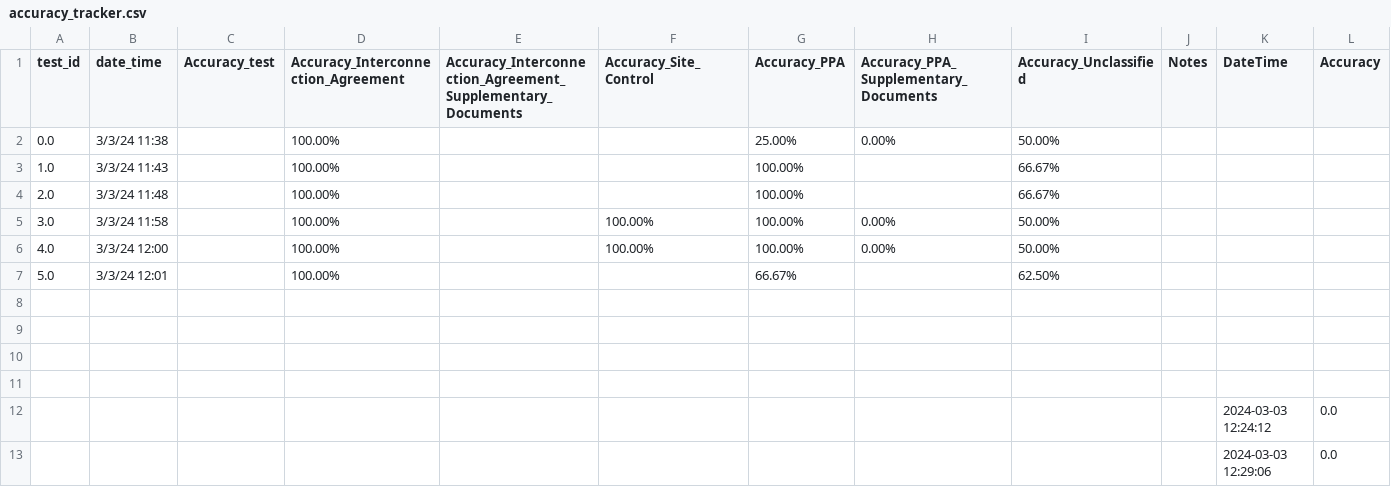
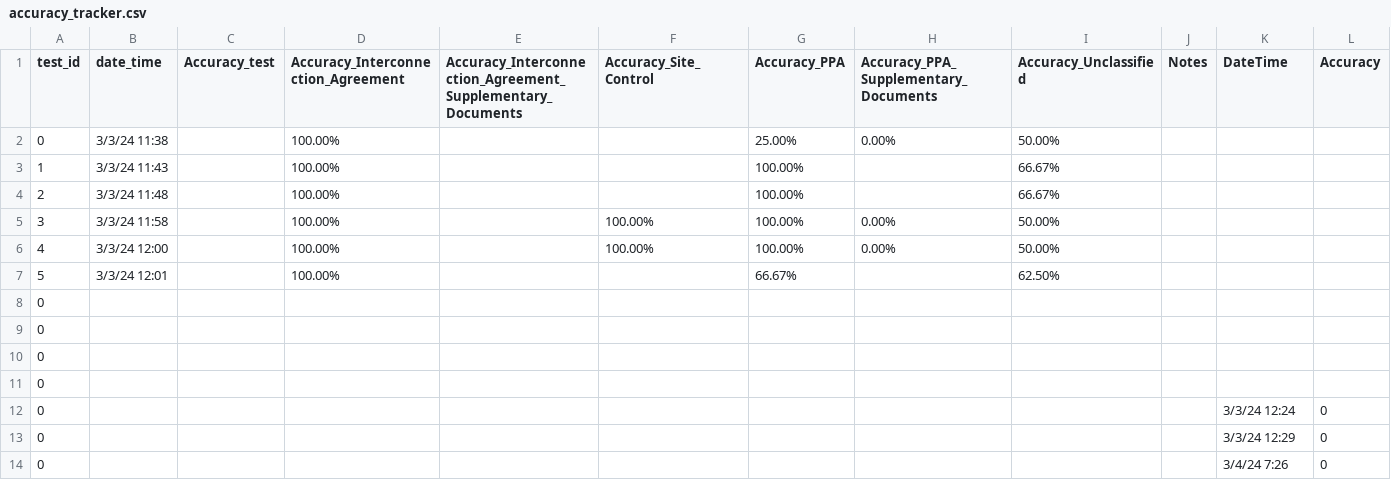
Before and after one commit to leonkloker/acquisolar, a CSV file: acquisolar/testing_sorting/accuracy_tracker.csv, drawn as a sheet; only a part is shown; the diff covers the shown part only.

```diff
--- a/acquisolar/testing_sorting/accuracy_tracker.csv
+++ b/acquisolar/testing_sorting/accuracy_tracker.csv
@@ -1,13 +1,14 @@
 test_id,date_time,Accuracy_test,Accuracy_Interconnection_Agreement,Accuracy_Interconnection_Agreement_Supplementary_Documents,Accuracy_Site_Control,Accuracy_PPA,Accuracy_PPA_Supplementary_Documents,Accuracy_Unclassified,Notes,DateTime,Accuracy
-0.0,3/3/24 11:38,,100.00%,,,25.00%,0.00%,50.00%,,,
-1.0,3/3/24 11:43,,100.00%,,,100.00%,,66.67%,,,
-2.0,3/3/24 11:48,,100.00%,,,100.00%,,66.67%,,,
-3.0,3/3/24 11:58,,100.00%,,100.00%,100.00%,0.00%,50.00%,,,
-4.0,3/3/24 12:00,,100.00%,,100.00%,100.00%,0.00%,50.00%,,,
-5.0,3/3/24 12:01,,100.00%,,,66.67%,,62.50%,,,
-,,,,,,,,,,,
-,,,,,,,,,,,
-,,,,,,,,,,,
-,,,,,,,,,,,
-,,,,,,,,,,2024-03-03 12:24:12,0.0
-,,,,,,,,,,2024-03-03 12:29:06,0.0
+0,3/3/24 11:38,,100.00%,,,25.00%,0.00%,50.00%,,,
+1,3/3/24 11:43,,100.00%,,,100.00%,,66.67%,,,
+2,3/3/24 11:48,,100.00%,,,100.00%,,66.67%,,,
+3,3/3/24 11:58,,100.00%,,100.00%,100.00%,0.00%,50.00%,,,
+4,3/3/24 12:00,,100.00%,,100.00%,100.00%,0.00%,50.00%,,,
+5,3/3/24 12:01,,100.00%,,,66.67%,,62.50%,,,
+0,,,,,,,,,,,
+0,,,,,,,,,,,
+0,,,,,,,,,,,
+0,,,,,,,,,,,
+0,,,,,,,,,,3/3/24 12:24,0
+0,,,,,,,,,,3/3/24 12:29,0
+0,,,,,,,,,,3/4/24 7:26,0
```
Also changed, not shown: 16 added rows elsewhere in this file, 6 other files.
